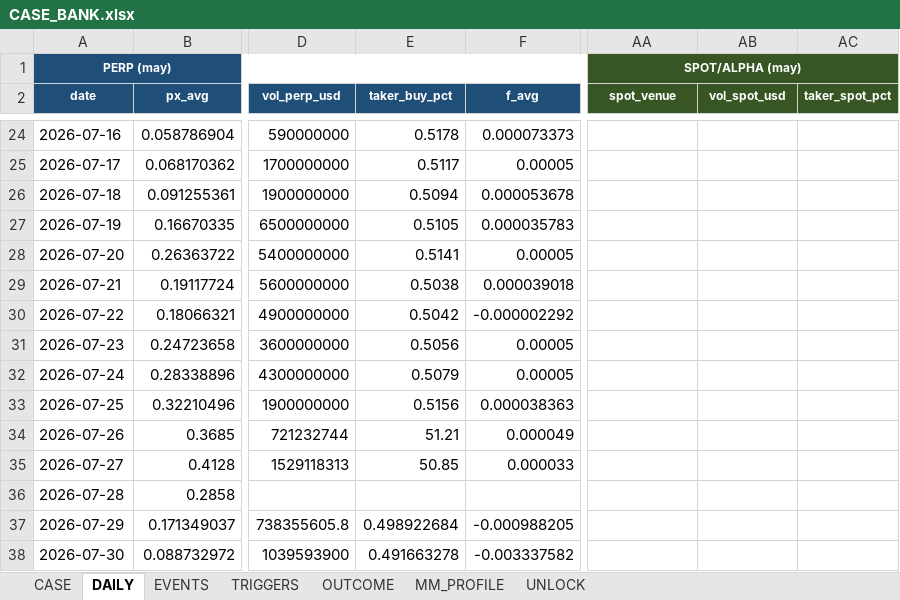
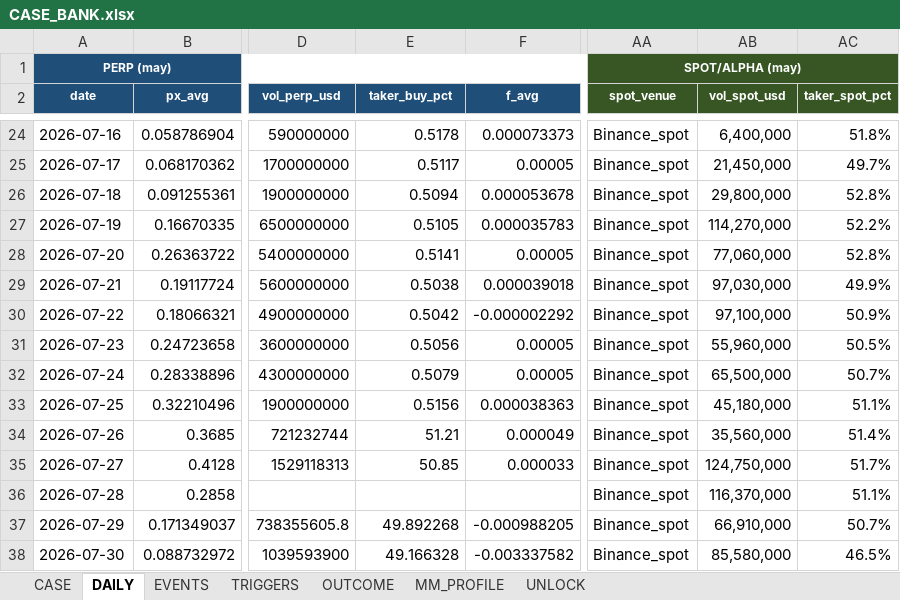
Before and after one commit to Tienbui228/whale_data, an Excel workbook: docs/case_files/CASE_BANK.xlsx, sheet DAILY, drawn as a sheet; only a part is shown, gaps mark what is left out; values as stored, in another font and other column widths than the file's, no borders; the diff covers the shown part only; the diff names each change by its address in the sheet, - before the commit and + after, or states it on an @@ line.

```diff
--- a/docs/case_files/CASE_BANK.xlsx (sheet DAILY)
+++ b/docs/case_files/CASE_BANK.xlsx (sheet DAILY)
-AA24:AA38 (spot_venue): (empty)
+AA24:AA38 (spot_venue): Binance_spot
-AB24 (vol_spot_usd): (empty)
+AB24 (vol_spot_usd): 6,400,000
-AC24 (taker_spot_pct): (empty)
+AC24 (taker_spot_pct): 51.8%
-AB25 (vol_spot_usd): (empty)
+AB25 (vol_spot_usd): 21,450,000
-AC25 (taker_spot_pct): (empty)
+AC25 (taker_spot_pct): 49.7%
-AB26 (vol_spot_usd): (empty)
+AB26 (vol_spot_usd): 29,800,000
-AC26 (taker_spot_pct): (empty)
+AC26 (taker_spot_pct): 52.8%
-AB27 (vol_spot_usd): (empty)
+AB27 (vol_spot_usd): 114,270,000
-AC27 (taker_spot_pct): (empty)
+AC27 (taker_spot_pct): 52.2%
-AB28 (vol_spot_usd): (empty)
+AB28 (vol_spot_usd): 77,060,000
-AC28 (taker_spot_pct): (empty)
+AC28 (taker_spot_pct): 52.8%
-AB29 (vol_spot_usd): (empty)
+AB29 (vol_spot_usd): 97,030,000
-AC29 (taker_spot_pct): (empty)
+AC29 (taker_spot_pct): 49.9%
-AB30 (vol_spot_usd): (empty)
+AB30 (vol_spot_usd): 97,100,000
-AC30 (taker_spot_pct): (empty)
+AC30 (taker_spot_pct): 50.9%
-AB31 (vol_spot_usd): (empty)
+AB31 (vol_spot_usd): 55,960,000
-AC31 (taker_spot_pct): (empty)
+AC31 (taker_spot_pct): 50.5%
-AB32 (vol_spot_usd): (empty)
+AB32 (vol_spot_usd): 65,500,000
-AC32 (taker_spot_pct): (empty)
+AC32 (taker_spot_pct): 50.7%
-AB33 (vol_spot_usd): (empty)
+AB33 (vol_spot_usd): 45,180,000
-AC33 (taker_spot_pct): (empty)
+AC33 (taker_spot_pct): 51.1%
-AB34 (vol_spot_usd): (empty)
+AB34 (vol_spot_usd): 35,560,000
-AC34 (taker_spot_pct): (empty)
+AC34 (taker_spot_pct): 51.4%
-AB35 (vol_spot_usd): (empty)
+AB35 (vol_spot_usd): 124,750,000
-AC35 (taker_spot_pct): (empty)
+AC35 (taker_spot_pct): 51.7%
-AB36 (vol_spot_usd): (empty)
+AB36 (vol_spot_usd): 116,370,000
-AC36 (taker_spot_pct): (empty)
+AC36 (taker_spot_pct): 51.1%
-E37 (taker_buy_pct): 0.498922684
+E37 (taker_buy_pct): 49.892268
-AB37 (vol_spot_usd): (empty)
+AB37 (vol_spot_usd): 66,910,000
-AC37 (taker_spot_pct): (empty)
+AC37 (taker_spot_pct): 50.7%
-E38 (taker_buy_pct): 0.491663278
+E38 (taker_buy_pct): 49.166328
-AB38 (vol_spot_usd): (empty)
+AB38 (vol_spot_usd): 85,580,000
-AC38 (taker_spot_pct): (empty)
+AC38 (taker_spot_pct): 46.5%
```
Also changed, not shown: 49 edited cells elsewhere in this sheet, 4 other files.
